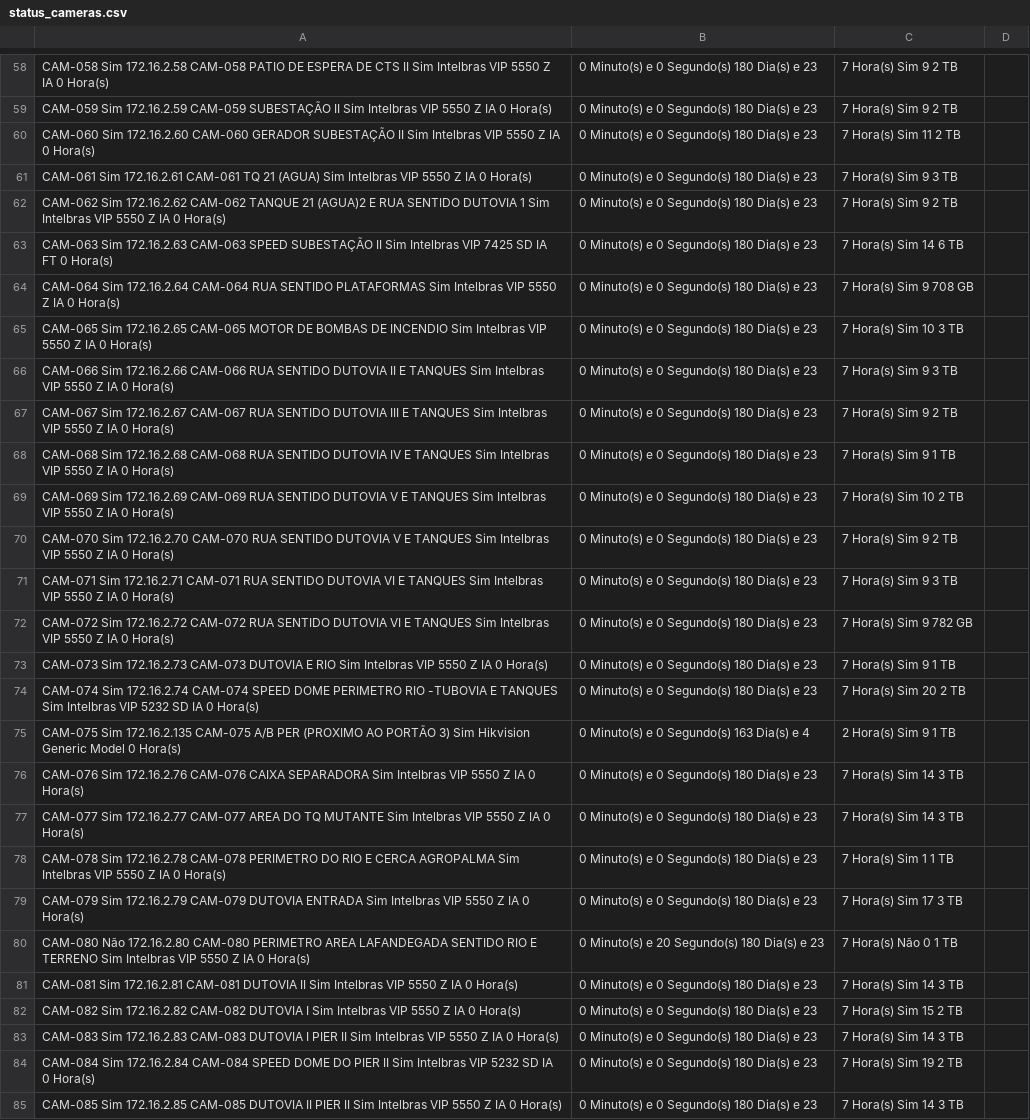
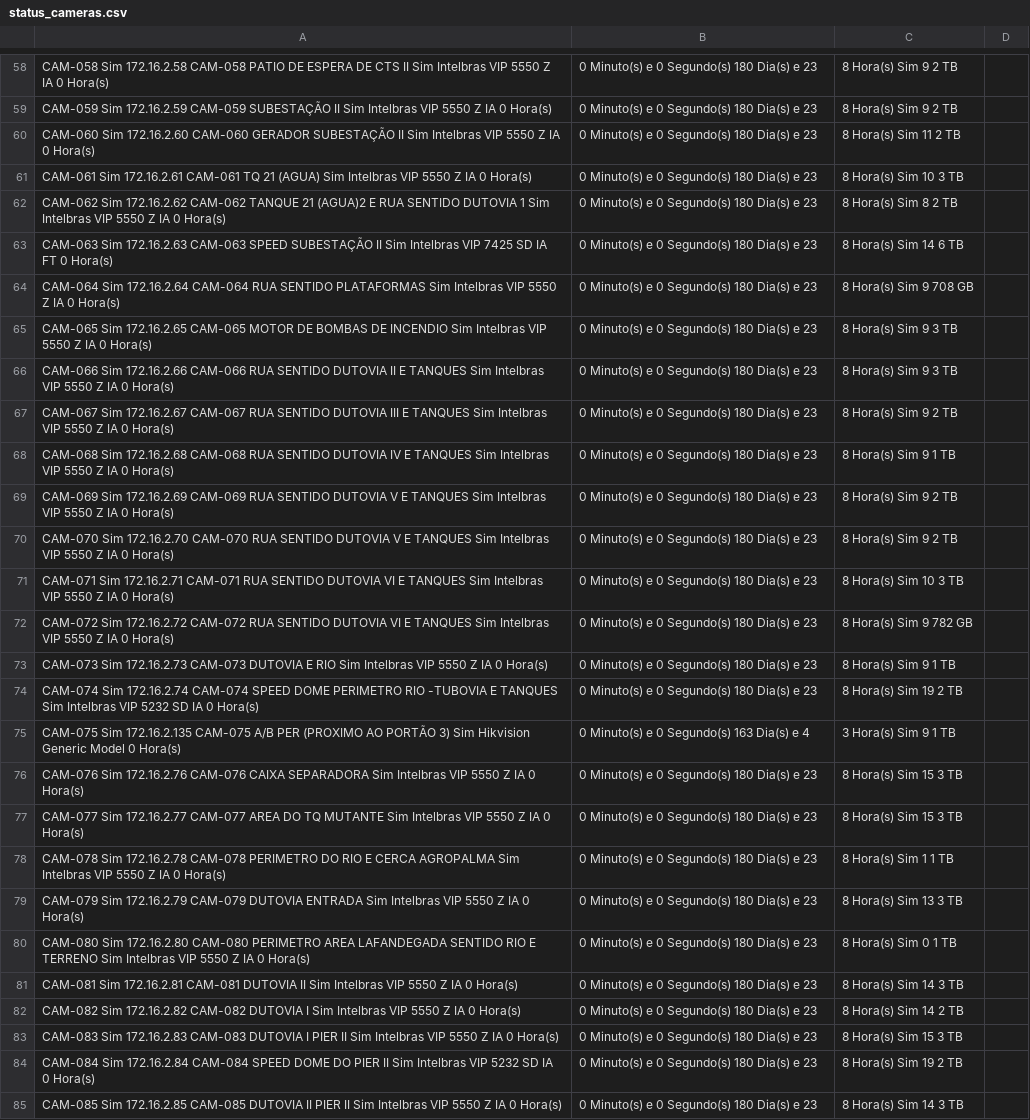
Before and after one commit to gayotecnologia/dashboard-cameras, a CSV file: status_cameras.csv, drawn as a sheet; only a part is shown, gaps mark what is left out; the diff covers the shown part only; the diff names each change by its address in the sheet, - before the commit and + after, or states it on an @@ line.

```diff
--- a/status_cameras.csv
+++ b/status_cameras.csv
-C58:C59: 7 Hora(s) Sim 9 2 TB
+C58:C59: 8 Hora(s) Sim 9 2 TB
-C60: 7 Hora(s) Sim 11 2 TB
+C60: 8 Hora(s) Sim 11 2 TB
-C61: 7 Hora(s) Sim 9 3 TB
+C61: 8 Hora(s) Sim 10 3 TB
-C62: 7 Hora(s) Sim 9 2 TB
+C62: 8 Hora(s) Sim 8 2 TB
-C63: 7 Hora(s) Sim 14 6 TB
+C63: 8 Hora(s) Sim 14 6 TB
-C64: 7 Hora(s) Sim 9 708 GB
+C64: 8 Hora(s) Sim 9 708 GB
-C65: 7 Hora(s) Sim 10 3 TB
+C65: 8 Hora(s) Sim 9 3 TB
-C66: 7 Hora(s) Sim 9 3 TB
+C66: 8 Hora(s) Sim 9 3 TB
-C67: 7 Hora(s) Sim 9 2 TB
+C67: 8 Hora(s) Sim 9 2 TB
-C68: 7 Hora(s) Sim 9 1 TB
+C68: 8 Hora(s) Sim 9 1 TB
-C69: 7 Hora(s) Sim 10 2 TB
+C69: 8 Hora(s) Sim 9 2 TB
-C70: 7 Hora(s) Sim 9 2 TB
+C70: 8 Hora(s) Sim 9 2 TB
-C71: 7 Hora(s) Sim 9 3 TB
+C71: 8 Hora(s) Sim 10 3 TB
-C72: 7 Hora(s) Sim 9 782 GB
+C72: 8 Hora(s) Sim 9 782 GB
-C73: 7 Hora(s) Sim 9 1 TB
+C73: 8 Hora(s) Sim 9 1 TB
-C74: 7 Hora(s) Sim 20 2 TB
+C74: 8 Hora(s) Sim 19 2 TB
-C75: 2 Hora(s) Sim 9 1 TB
+C75: 3 Hora(s) Sim 9 1 TB
-C76:C77: 7 Hora(s) Sim 14 3 TB
+C76:C77: 8 Hora(s) Sim 15 3 TB
-C78: 7 Hora(s) Sim 1 1 TB
+C78: 8 Hora(s) Sim 1 1 TB
-C79: 7 Hora(s) Sim 17 3 TB
+C79: 8 Hora(s) Sim 13 3 TB
-A80: CAM-080 Não 172.16.2.80 CAM-080…
+A80: CAM-080 Sim 172.16.2.80 CAM-080…
-B80: 0 Minuto(s) e 20 Segundo(s) 180 Dia(s) e 23
+B80: 0 Minuto(s) e 0 Segundo(s) 180 Dia(s) e 23
-C80: 7 Hora(s) Não 0 1 TB
+C80: 8 Hora(s) Sim 0 1 TB
-C81: 7 Hora(s) Sim 14 3 TB
+C81: 8 Hora(s) Sim 14 3 TB
-C82: 7 Hora(s) Sim 15 2 TB
+C82: 8 Hora(s) Sim 14 2 TB
-C83: 7 Hora(s) Sim 14 3 TB
+C83: 8 Hora(s) Sim 15 3 TB
-C84: 7 Hora(s) Sim 19 2 TB
+C84: 8 Hora(s) Sim 19 2 TB
-C85: 7 Hora(s) Sim 14 3 TB
+C85: 8 Hora(s) Sim 14 3 TB
```
Also changed, not shown: 116 edited cells elsewhere in this file.
